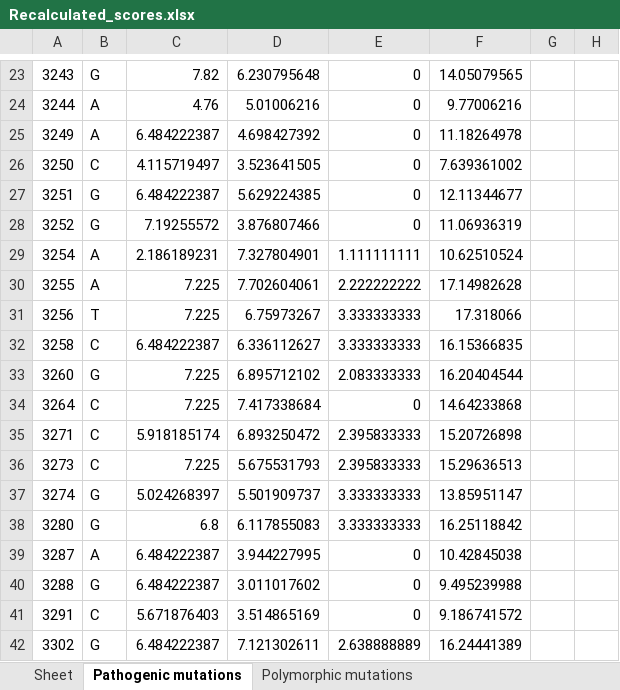
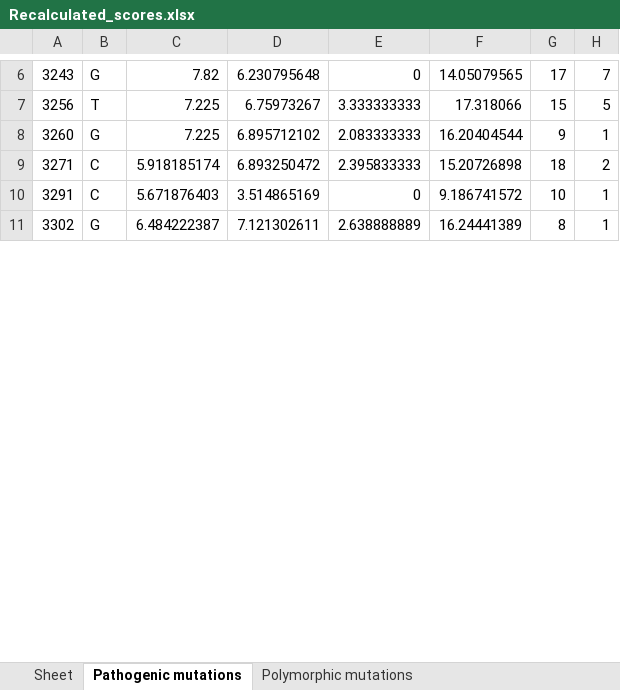
Before and after one commit to sonneysa/MitoTIP, an Excel workbook: Output/Recalculated_scores.xlsx, sheet Pathogenic mutations, drawn as a sheet; only a part is shown, gaps mark what is left out; values as stored, in another font and other column widths than the file's, no borders; removed rows and columns are numbered as before the commit, all else as after; the diff covers the shown part only; the diff names each change by its address in the sheet, - before the commit and + after, or states it on an @@ line.

Commit message:
Updated files
Now only looking at confirmed mutations

```diff
--- a/Output/Recalculated_scores.xlsx (sheet Pathogenic mutations)
+++ b/Output/Recalculated_scores.xlsx (sheet Pathogenic mutations)
-G6: (empty)
+G6: 17
-H6: (empty)
+H6: 7
-row 24: 3244 | A | 4.76 | 5.01006216 | 0 | 9.77006216
-row 25: 3249 | A | 6.484222387 | 4.698427392 | 0 | 11.18264978
-row 26: 3250 | C | 4.115719497 | 3.523641505 | 0 | 7.639361002
-row 27: 3251 | G | 6.484222387 | 5.629224385 | 0 | 12.11344677
-row 28: 3252 | G | 7.19255572 | 3.876807466 | 0 | 11.06936319
-row 29: 3254 | A | 2.186189231 | 7.327804901 | 1.111111111 | 10.62510524
-row 30: 3255 | A | 7.225 | 7.702604061 | 2.222222222 | 17.14982628
-G7: (empty)
+G7: 15
-H7: (empty)
+H7: 5
-row 32: 3258 | C | 6.484222387 | 6.336112627 | 3.333333333 | 16.15366835
-G8: (empty)
+G8: 9
-H8: (empty)
+H8: 1
-row 34: 3264 | C | 7.225 | 7.417338684 | 0 | 14.64233868
-G9: (empty)
+G9: 18
-H9: (empty)
+H9: 2
-row 36: 3273 | C | 7.225 | 5.675531793 | 2.395833333 | 15.29636513
-row 37: 3274 | G | 5.024268397 | 5.501909737 | 3.333333333 | 13.85951147
-row 38: 3280 | G | 6.8 | 6.117855083 | 3.333333333 | 16.25118842
-row 39: 3287 | A | 6.484222387 | 3.944227995 | 0 | 10.42845038
-row 40: 3288 | G | 6.484222387 | 3.011017602 | 0 | 9.495239988
-G10: (empty)
+G10: 10
-H10:H11: (empty)
+H10:H11: 1
-G11: (empty)
+G11: 8
```
Also changed, not shown: 131 removed rows and 12 edited cells elsewhere in this sheet, sheet Polymorphic mutations, Output/tRNA data and scoring_scored.xlsx, 2 other files.
